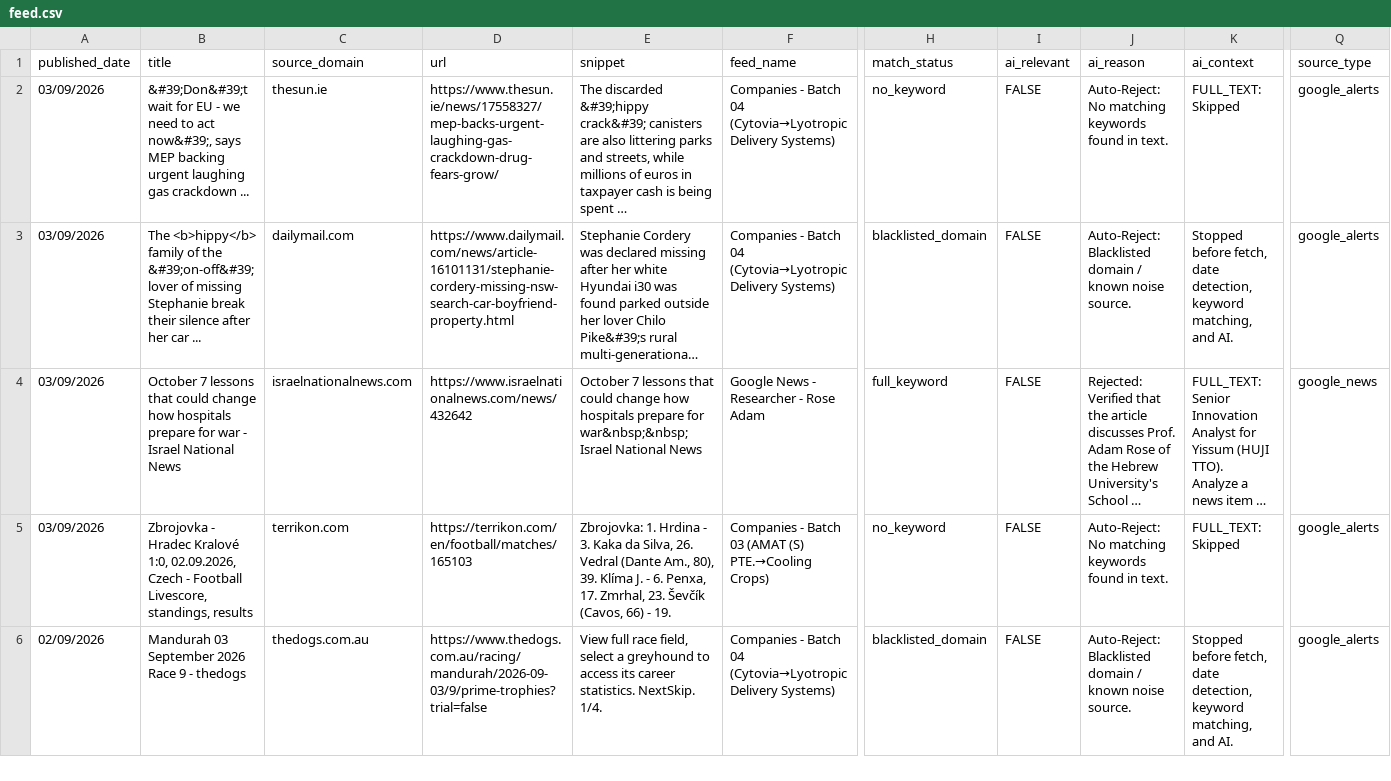
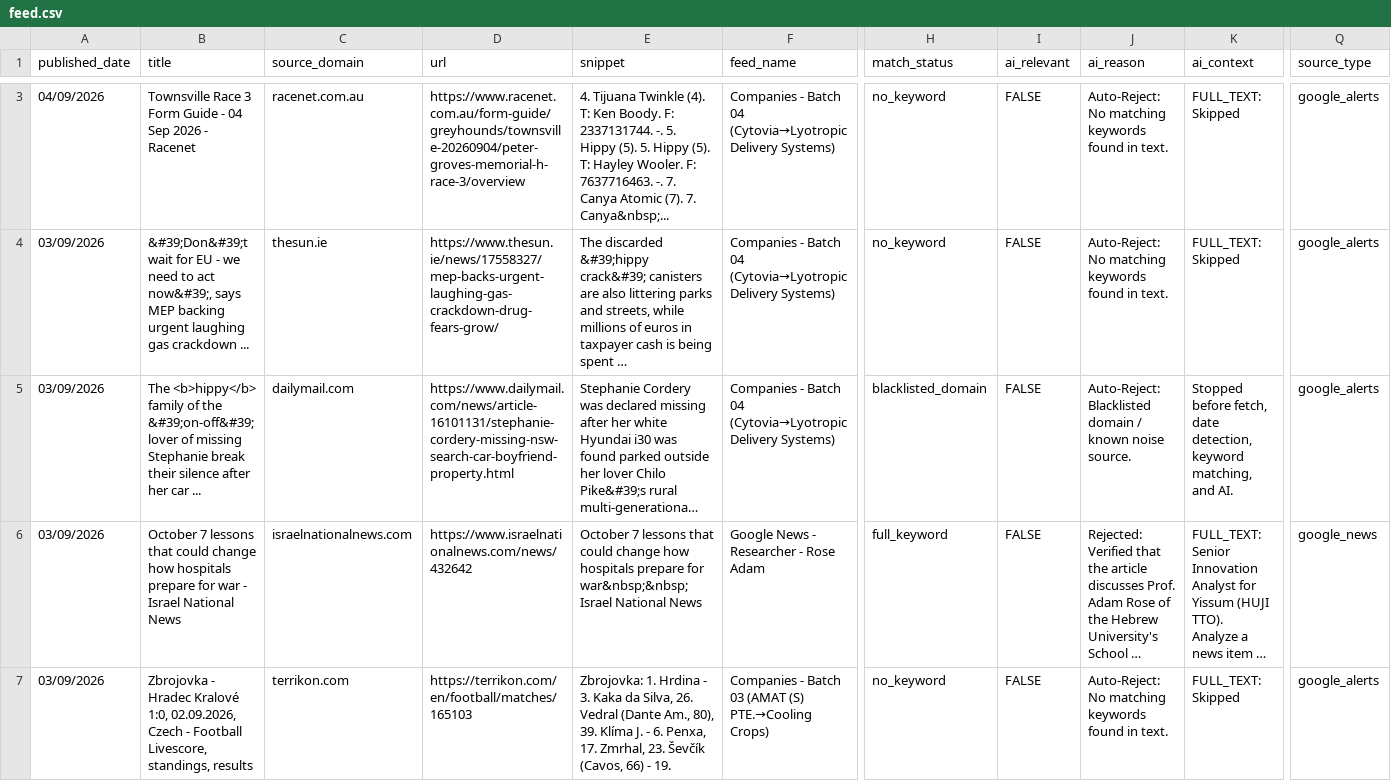
Before and after one commit to elyashivzangen/yissum-science, a CSV file: data_new_updater/feed.csv, drawn as a sheet; only a part is shown, gaps mark what is left out; the shorter side is filled out with more unchanged rows; long unchanged cells end in …; rows hold the shown columns only; the diff covers the shown part only; the diff names each change by its address in the sheet, - before the commit and + after, or states it on an @@ line.

```diff
--- a/data_new_updater/feed.csv
+++ b/data_new_updater/feed.csv
+row 3: 04/09/2026 | Townsville Race 3 Form Guide - 04 Sep 2026 - Racenet | racenet.com.au | https://www.racenet.com.au/form-guide/greyhounds/townsville-20260904/peter-groves-memorial-h-race-3/overview | 4. Tijuana Twinkle (4). T: Ken Boody. F: 2337131744. -. 5. Hippy (5). 5. Hippy (5). T: Hayley Wooler. F: 7637716463. -. 7. Canya Atomic (7). 7. Canya&nbsp;... | Companies - Batch 04 (Cytovia→Lyotropic Delivery Systems) | no_keyword | FALSE | Auto-Reject: No matching keywords found in text. | FULL_TEXT: Skipped | google_alerts
```
Also changed, not shown: 1 added row and 1 removed row elsewhere in this file, data_new_updater/feed_compact.csv, data_new_updater/feed_titles.csv, 2 other files.
